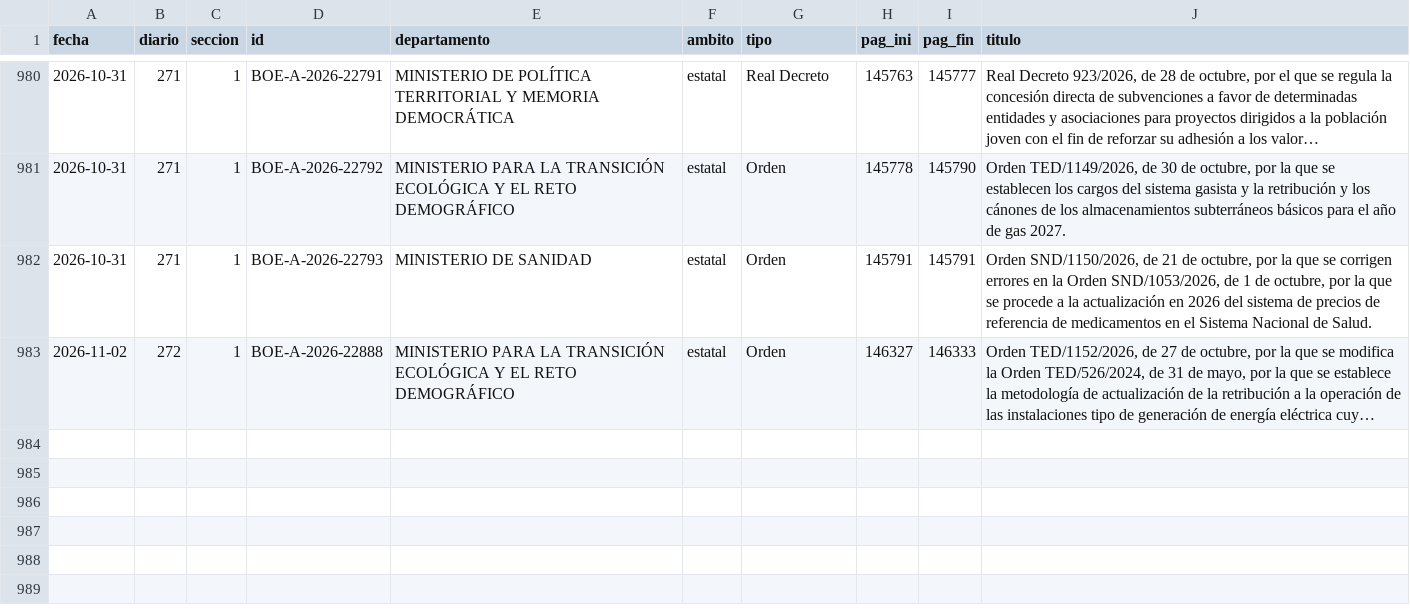
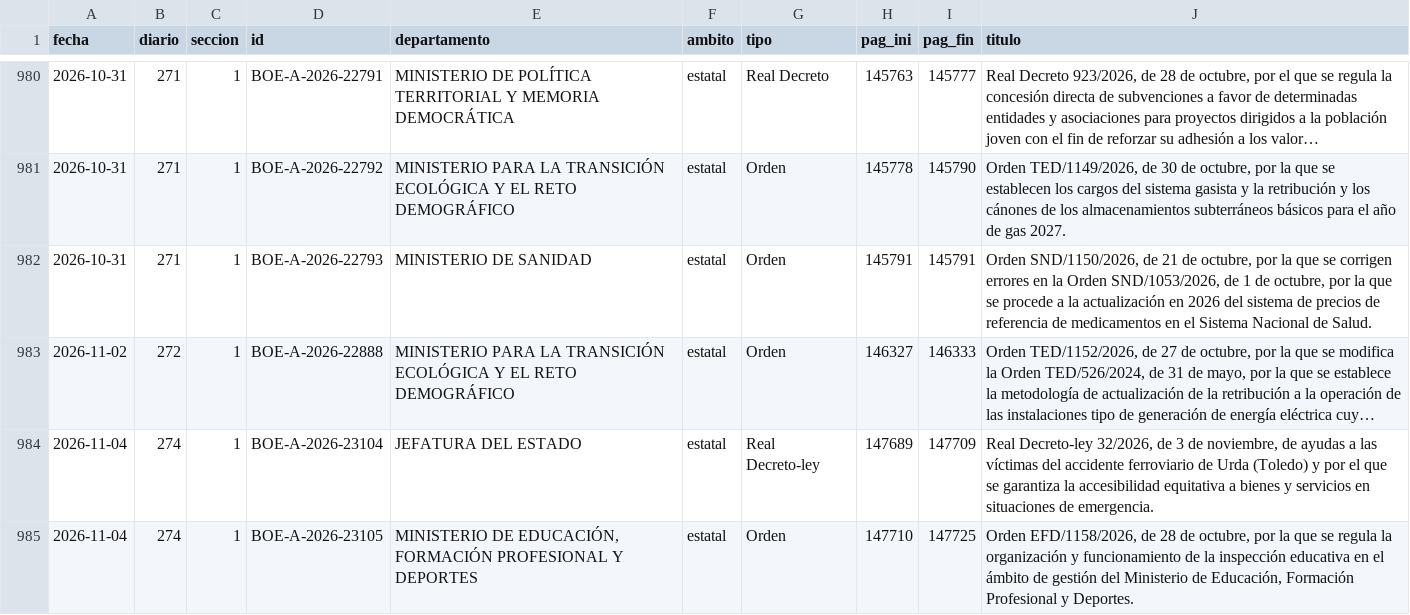
Before and after one commit to slopezrap/hiperlegislacion, a CSV file: data/s1/2026.csv, drawn as a sheet; only a part is shown, gaps mark what is left out; long unchanged cells end in …; the diff names each change by its address in the sheet, - before the commit and + after, or states it on an @@ line.

```diff
--- a/data/s1/2026.csv
+++ b/data/s1/2026.csv
+row 984: 2026-11-04 | 274 | 1 | BOE-A-2026-23104 | JEFATURA DEL ESTADO | estatal | Real Decreto-ley | 147689 | 147709 | Real Decreto-ley 32/2026, de 3 de noviembre, de ayudas a las víctimas del accidente ferroviario de Urda (Toledo) y por el que se garantiza la accesibilidad equitativa a bienes y servicios en situaciones de emergencia.
+row 985: 2026-11-04 | 274 | 1 | BOE-A-2026-23105 | MINISTERIO DE EDUCACIÓN, FORMACIÓN PROFESIONAL Y DEPORTES | estatal | Orden | 147710 | 147725 | Orden EFD/1158/2026, de 28 de octubre, por la que se regula la organización y funcionamiento de la inspección educativa en el ámbito de gestión del Ministerio de Educación, Formación Profesional y Deportes.
```
Also changed, not shown: data/dias/2026.csv, docs/data/observatorio_anual.csv, 1 other file.
